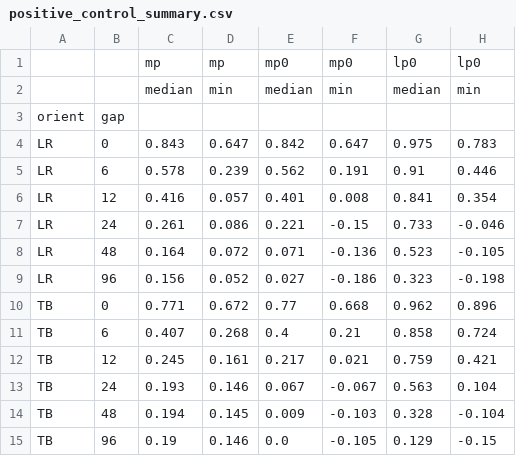
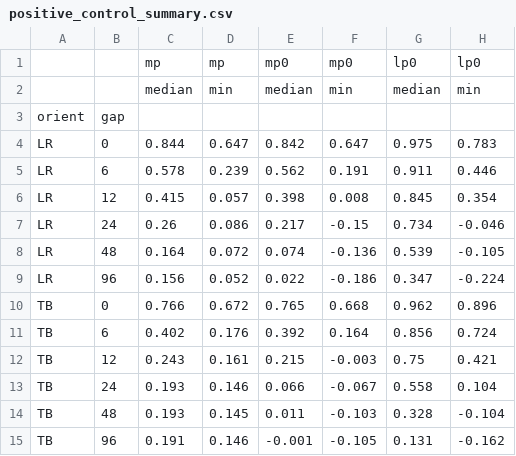
Before and after one commit to jkz22/PMDB, a CSV file: outputs/stitching/positive_control_summary.csv, drawn as a sheet.

```diff
--- a/outputs/stitching/positive_control_summary.csv
+++ b/outputs/stitching/positive_control_summary.csv
@@ -3,13 +3,13 @@
 orient,gap,,,,,,
-LR,0,0.843,0.647,0.842,0.647,0.975,0.783
-LR,6,0.578,0.239,0.562,0.191,0.91,0.446
-LR,12,0.416,0.057,0.401,0.008,0.841,0.354
-LR,24,0.261,0.086,0.221,-0.15,0.733,-0.046
-LR,48,0.164,0.072,0.071,-0.136,0.523,-0.105
-LR,96,0.156,0.052,0.027,-0.186,0.323,-0.198
-TB,0,0.771,0.672,0.77,0.668,0.962,0.896
-TB,6,0.407,0.268,0.4,0.21,0.858,0.724
-TB,12,0.245,0.161,0.217,0.021,0.759,0.421
-TB,24,0.193,0.146,0.067,-0.067,0.563,0.104
-TB,48,0.194,0.145,0.009,-0.103,0.328,-0.104
-TB,96,0.19,0.146,0.0,-0.105,0.129,-0.15
+LR,0,0.844,0.647,0.842,0.647,0.975,0.783
+LR,6,0.578,0.239,0.562,0.191,0.911,0.446
+LR,12,0.415,0.057,0.398,0.008,0.845,0.354
+LR,24,0.26,0.086,0.217,-0.15,0.734,-0.046
+LR,48,0.164,0.072,0.074,-0.136,0.539,-0.105
+LR,96,0.156,0.052,0.022,-0.186,0.347,-0.224
+TB,0,0.766,0.672,0.765,0.668,0.962,0.896
+TB,6,0.402,0.176,0.392,0.164,0.856,0.724
+TB,12,0.243,0.161,0.215,-0.003,0.75,0.421
+TB,24,0.193,0.146,0.066,-0.067,0.558,0.104
+TB,48,0.193,0.145,0.011,-0.103,0.328,-0.104
+TB,96,0.191,0.146,-0.001,-0.105,0.131,-0.162
```
Also changed, not shown: outputs/stitching/chains.csv, outputs/stitching/same_parent_verdicts.csv, 38 other files.
